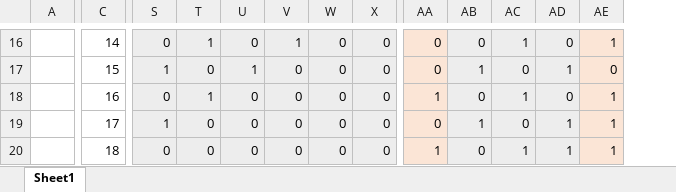
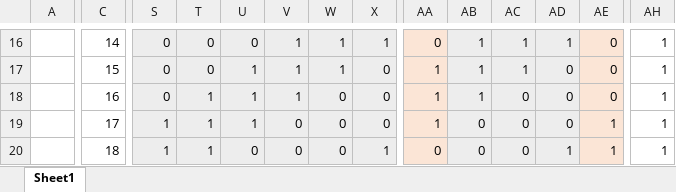
Before and after one commit to zhartemio/IT2, an Excel workbook: Пример составления теста для лр2.xlsx, sheet Sheet1, drawn as a sheet; only a part is shown, gaps mark what is left out; values as stored, in another font and other column widths than the file's, no borders; the diff covers the shown part only; the diff names each change by its address in the sheet, - before the commit and + after, or states it on an @@ line.

```diff
--- a/Пример составления теста для лр2.xlsx (sheet Sheet1)
+++ b/Пример составления теста для лр2.xlsx (sheet Sheet1)
+column AH, rows 16-20: all 1
-T16: 1
+T16: 0
-W16:W17: 0
+W16:W17: 1
-X16: 0
+X16: 1
-AB16: 0
+AB16: 1
-AD16: 0
+AD16: 1
-AE16: 1
+AE16: 0
-S17: 1
+S17: 0
-V17:V18: 0
+V17:V18: 1
-AA17: 0
+AA17: 1
-AC17: 0
+AC17: 1
-AD17: 1
+AD17: 0
-U18:U19: 0
+U18:U19: 1
-AB18: 0
+AB18: 1
-AC18: 1
+AC18: 0
-AE18: 1
+AE18: 0
-T19:T20: 0
+T19:T20: 1
-AA19: 0
+AA19: 1
-AB19: 1
+AB19: 0
-AD19: 1
+AD19: 0
-S20: 0
+S20: 1
-X20: 0
+X20: 1
-AA20: 1
+AA20: 0
-AC20: 1
+AC20: 0
```
Also changed, not shown: 1 added column and 483 edited cells elsewhere in this sheet, formulas that keep their value, 13 other files.
